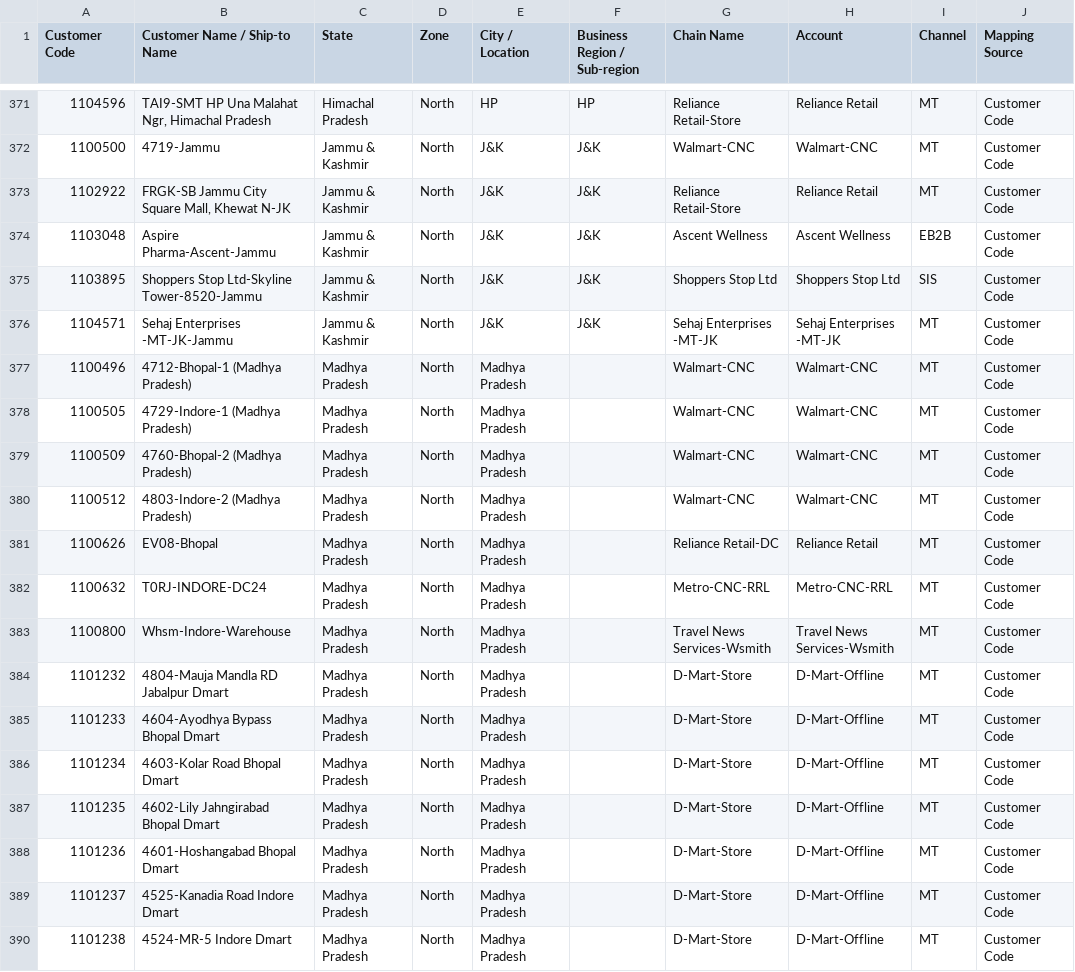
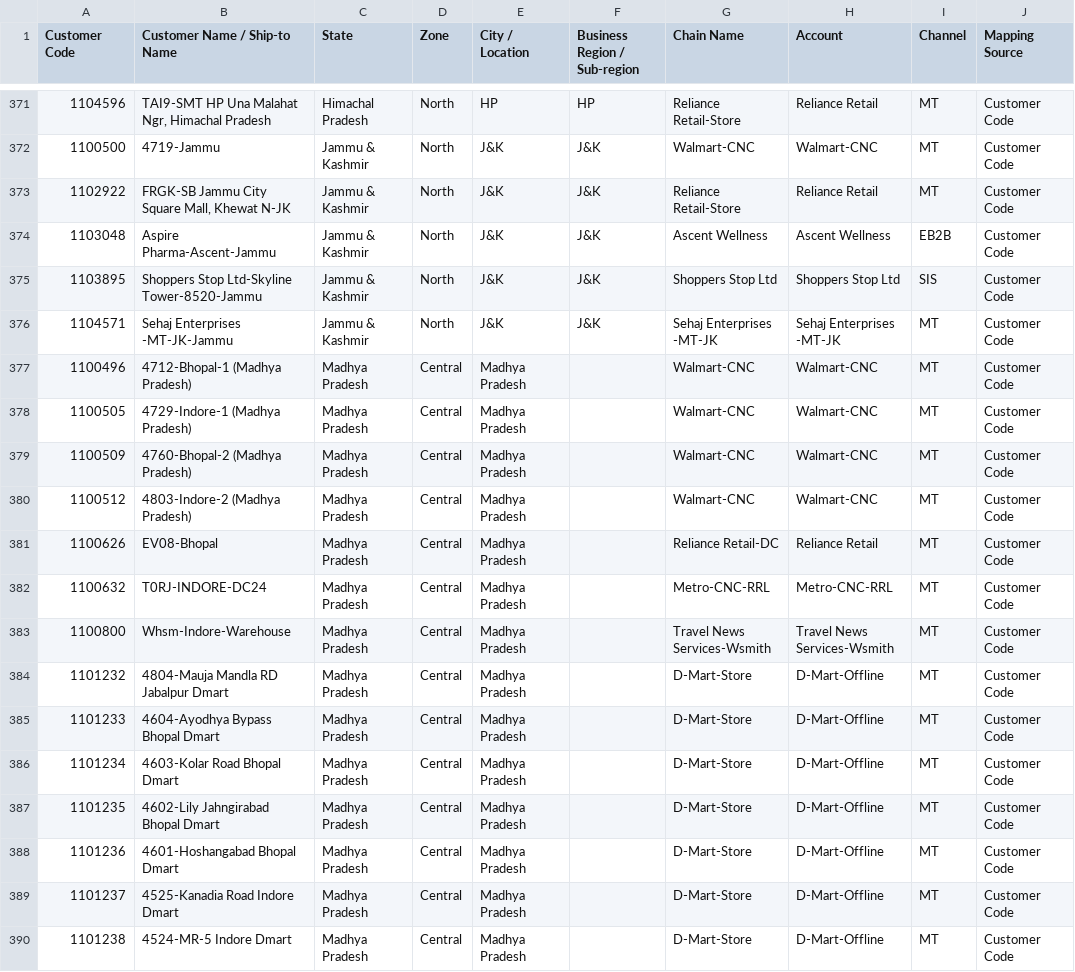
Before and after one commit to aswalsheshant-cell/mt-dashboard, a CSV file: PowerBI/SeedData/Mapping/CustomerCode_Zone_State_Mapping.csv, drawn as a sheet; only a part is shown, gaps mark what is left out; the diff covers the shown part only; the diff names each change by its address in the sheet, - before the commit and + after, or states it on an @@ line.

```diff
--- a/PowerBI/SeedData/Mapping/CustomerCode_Zone_State_Mapping.csv
+++ b/PowerBI/SeedData/Mapping/CustomerCode_Zone_State_Mapping.csv
-D377:D390 (Zone): North
+D377:D390 (Zone): Central
```
Also changed, not shown: 74 edited cells elsewhere in this file, PowerBI/SeedData/Masters/ShipToMaster.csv, 17 other files.
